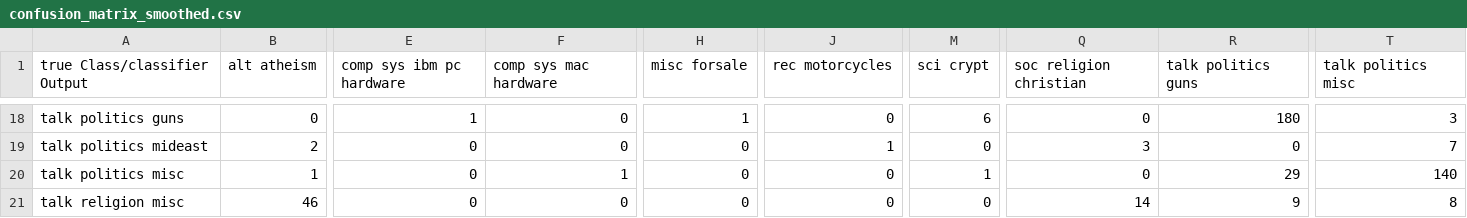
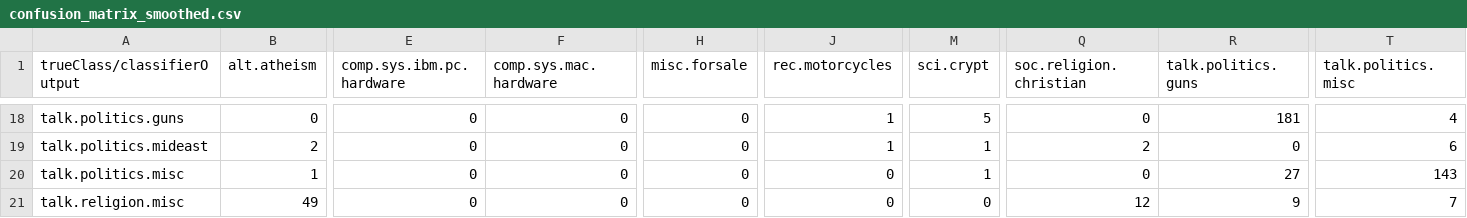
Before and after one commit to matthhan/statnlp, a CSV file: exercise3/exercise03.1/confusion_matrix_smoothed.csv, drawn as a sheet; only a part is shown, gaps mark what is left out; the diff covers the shown part only; the diff names each change by its address in the sheet, - before the commit and + after, or states it on an @@ line.

```diff
--- a/exercise3/exercise03.1/confusion_matrix_smoothed.csv
+++ b/exercise3/exercise03.1/confusion_matrix_smoothed.csv
-A1: true Class/classifier Output
+A1: trueClass/classifierOutput
-B1: alt atheism
+B1: alt.atheism
-E1: comp sys ibm pc hardware
+E1: comp.sys.ibm.pc.hardware
-F1: comp sys mac hardware
+F1: comp.sys.mac.hardware
-H1: misc forsale
+H1: misc.forsale
-J1: rec motorcycles
+J1: rec.motorcycles
-M1: sci crypt
+M1: sci.crypt
-Q1: soc religion christian
+Q1: soc.religion.christian
-R1: talk politics guns
+R1: talk.politics.guns
-T1: talk politics misc
+T1: talk.politics.misc
-A18 (trueClass/classifierOutput): talk politics guns
+A18 (trueClass/classifierOutput): talk.politics.guns
-E18 (comp.sys.ibm.pc.hardware): 1
+E18 (comp.sys.ibm.pc.hardware): 0
-H18 (misc.forsale): 1
+H18 (misc.forsale): 0
-J18 (rec.motorcycles): 0
+J18 (rec.motorcycles): 1
-M18 (sci.crypt): 6
+M18 (sci.crypt): 5
-R18 (talk.politics.guns): 180
+R18 (talk.politics.guns): 181
-T18 (talk.politics.misc): 3
+T18 (talk.politics.misc): 4
-A19 (trueClass/classifierOutput): talk politics mideast
+A19 (trueClass/classifierOutput): talk.politics.mideast
-M19 (sci.crypt): 0
+M19 (sci.crypt): 1
-Q19 (soc.religion.christian): 3
+Q19 (soc.religion.christian): 2
-T19 (talk.politics.misc): 7
+T19 (talk.politics.misc): 6
-A20 (trueClass/classifierOutput): talk politics misc
+A20 (trueClass/classifierOutput): talk.politics.misc
-F20 (comp.sys.mac.hardware): 1
+F20 (comp.sys.mac.hardware): 0
-R20 (talk.politics.guns): 29
+R20 (talk.politics.guns): 27
-T20 (talk.politics.misc): 140
+T20 (talk.politics.misc): 143
-A21 (trueClass/classifierOutput): talk religion misc
+A21 (trueClass/classifierOutput): talk.religion.misc
-B21 (alt.atheism): 46
+B21 (alt.atheism): 49
-Q21 (soc.religion.christian): 14
+Q21 (soc.religion.christian): 12
-T21 (talk.politics.misc): 8
+T21 (talk.politics.misc): 7
```
Also changed, not shown: 97 edited cells elsewhere in this file, exercise3/exercise03.1/confusion_matrix.csv.
